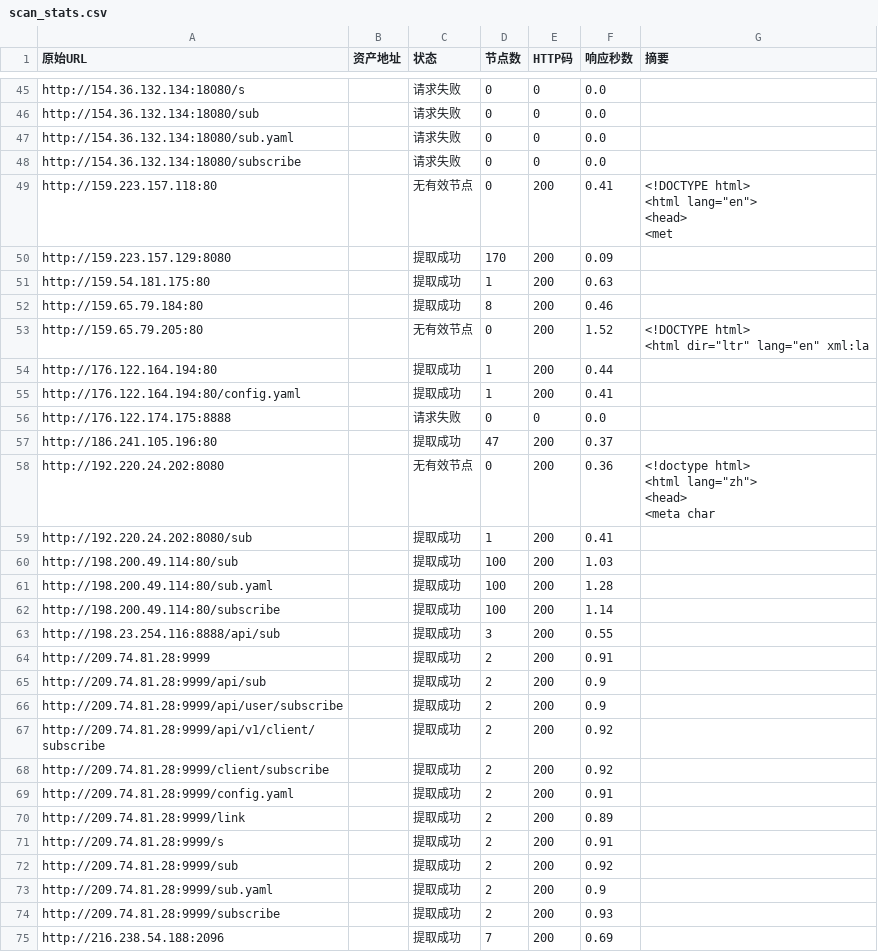
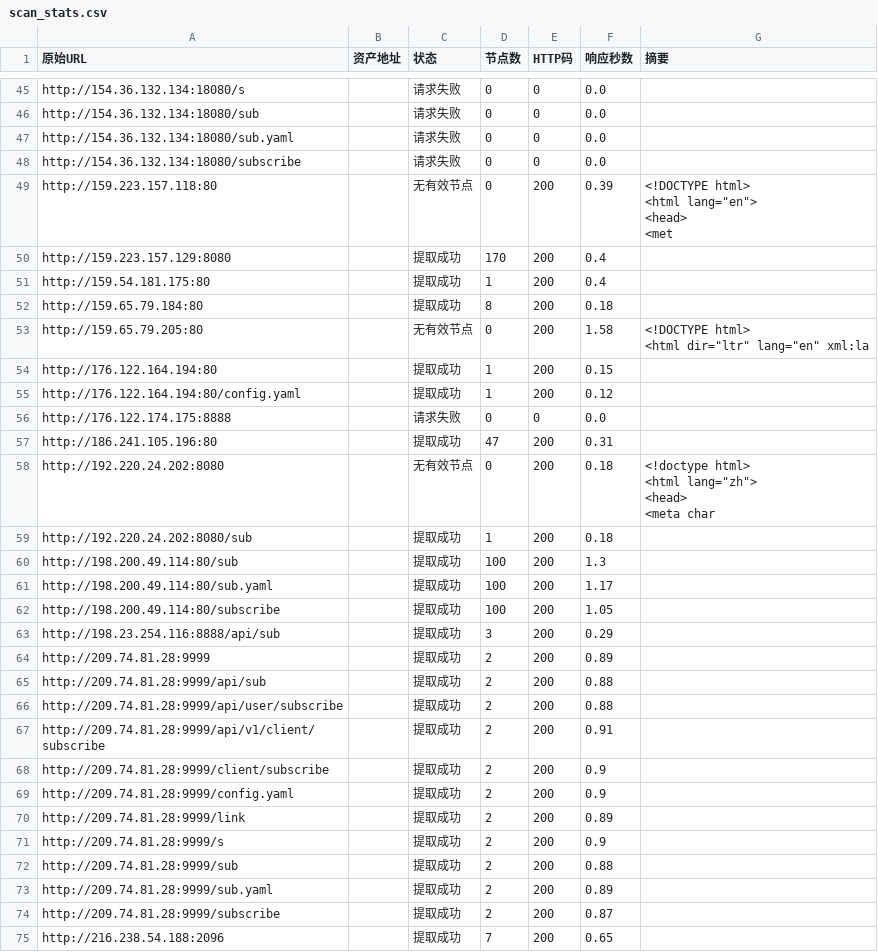
Before and after one commit to qjlxg/Barcode-Driver, a CSV file: scan_stats.csv, drawn as a sheet; only a part is shown, gaps mark what is left out; the diff covers the shown part only.

```diff
--- a/scan_stats.csv
+++ b/scan_stats.csv
@@ -115,36 +115,36 @@ http://154.36.132.134:18080/sub.yaml,,请求失败,0,0,0.0,
 http://154.36.132.134:18080/subscribe,,请求失败,0,0,0.0,
-http://159.223.157.118:80,,无有效节点,0,200,0.41,"<!DOCTYPE html>
-<html lang=""en"">
-  <head>
-    <met"
-http://159.223.157.129:8080,,提取成功,170,200,0.09,
-http://159.54.181.175:80,,提取成功,1,200,0.63,
-http://159.65.79.184:80,,提取成功,8,200,0.46,
-http://159.65.79.205:80,,无有效节点,0,200,1.52,"<!DOCTYPE html>
-
-<html  dir=""ltr"" lang=""en"" xml:la"
-http://176.122.164.194:80,,提取成功,1,200,0.44,
-http://176.122.164.194:80/config.yaml,,提取成功,1,200,0.41,
+http://159.223.157.118:80,,无有效节点,0,200,0.39,"<!DOCTYPE html>
+<html lang=""en"">
+  <head>
+    <met"
+http://159.223.157.129:8080,,提取成功,170,200,0.4,
+http://159.54.181.175:80,,提取成功,1,200,0.4,
+http://159.65.79.184:80,,提取成功,8,200,0.18,
+http://159.65.79.205:80,,无有效节点,0,200,1.58,"<!DOCTYPE html>
+
+<html  dir=""ltr"" lang=""en"" xml:la"
+http://176.122.164.194:80,,提取成功,1,200,0.15,
+http://176.122.164.194:80/config.yaml,,提取成功,1,200,0.12,
 http://176.122.174.175:8888,,请求失败,0,0,0.0,
-http://186.241.105.196:80,,提取成功,47,200,0.37,
-http://192.220.24.202:8080,,无有效节点,0,200,0.36,"<!doctype html>
-<html lang=""zh"">
-<head>
-<meta char"
-http://192.220.24.202:8080/sub,,提取成功,1,200,0.41,
-http://198.200.49.114:80/sub,,提取成功,100,200,1.03,
-http://198.200.49.114:80/sub.yaml,,提取成功,100,200,1.28,
-http://198.200.49.114:80/subscribe,,提取成功,100,200,1.14,
-http://198.23.254.116:8888/api/sub,,提取成功,3,200,0.55,
-http://209.74.81.28:9999,,提取成功,2,200,0.91,
-http://209.74.81.28:9999/api/sub,,提取成功,2,200,0.9,
-http://209.74.81.28:9999/api/user/subscribe,,提取成功,2,200,0.9,
-http://209.74.81.28:9999/api/v1/client/subscribe,,提取成功,2,200,0.92,
-http://209.74.81.28:9999/client/subscribe,,提取成功,2,200,0.92,
-http://209.74.81.28:9999/config.yaml,,提取成功,2,200,0.91,
+http://186.241.105.196:80,,提取成功,47,200,0.31,
+http://192.220.24.202:8080,,无有效节点,0,200,0.18,"<!doctype html>
+<html lang=""zh"">
+<head>
+<meta char"
+http://192.220.24.202:8080/sub,,提取成功,1,200,0.18,
+http://198.200.49.114:80/sub,,提取成功,100,200,1.3,
+http://198.200.49.114:80/sub.yaml,,提取成功,100,200,1.17,
+http://198.200.49.114:80/subscribe,,提取成功,100,200,1.05,
+http://198.23.254.116:8888/api/sub,,提取成功,3,200,0.29,
+http://209.74.81.28:9999,,提取成功,2,200,0.89,
+http://209.74.81.28:9999/api/sub,,提取成功,2,200,0.88,
+http://209.74.81.28:9999/api/user/subscribe,,提取成功,2,200,0.88,
+http://209.74.81.28:9999/api/v1/client/subscribe,,提取成功,2,200,0.91,
+http://209.74.81.28:9999/client/subscribe,,提取成功,2,200,0.9,
+http://209.74.81.28:9999/config.yaml,,提取成功,2,200,0.9,
 http://209.74.81.28:9999/link,,提取成功,2,200,0.89,
-http://209.74.81.28:9999/s,,提取成功,2,200,0.91,
-http://209.74.81.28:9999/sub,,提取成功,2,200,0.92,
-http://209.74.81.28:9999/sub.yaml,,提取成功,2,200,0.9,
-http://209.74.81.28:9999/subscribe,,提取成功,2,200,0.93,
-http://216.238.54.188:2096,,提取成功,7,200,0.69,
+http://209.74.81.28:9999/s,,提取成功,2,200,0.9,
+http://209.74.81.28:9999/sub,,提取成功,2,200,0.88,
+http://209.74.81.28:9999/sub.yaml,,提取成功,2,200,0.89,
+http://209.74.81.28:9999/subscribe,,提取成功,2,200,0.87,
+http://216.238.54.188:2096,,提取成功,7,200,0.65,
```
Also changed, not shown: 169 edited cells elsewhere in this file, 1 other file.
